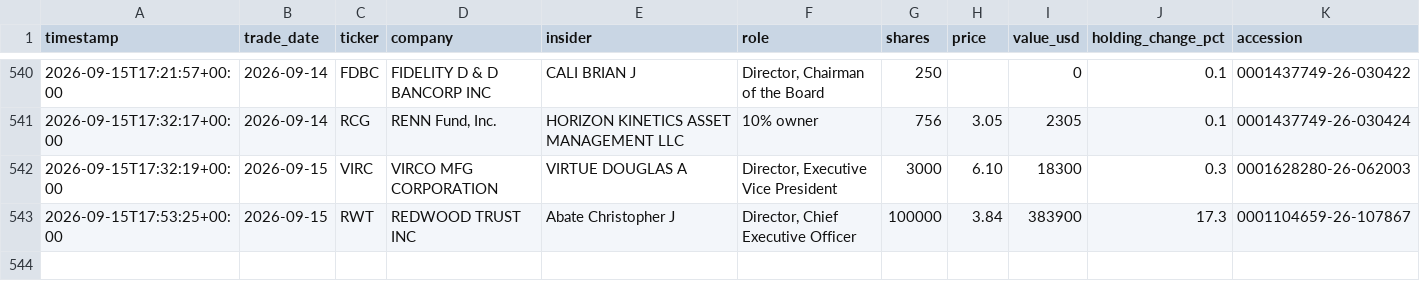
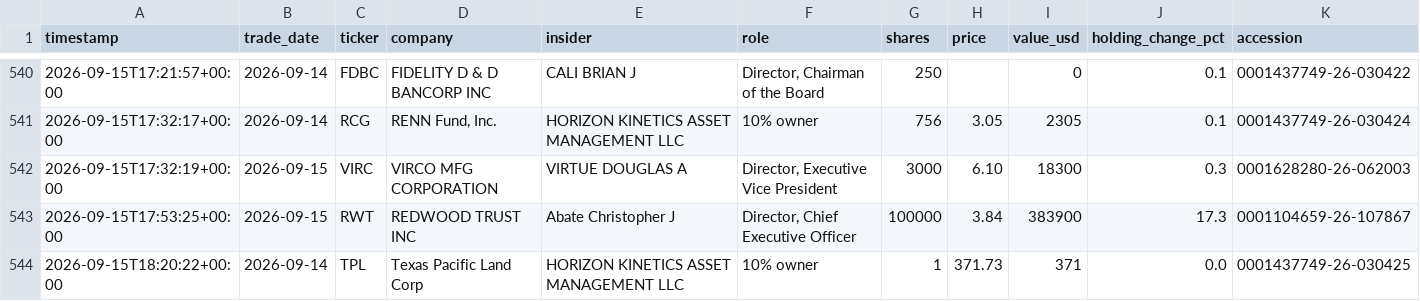
Before and after one commit to kiianwanted-byte/filings-monitor, a CSV file: data/buys.csv, drawn as a sheet; only a part is shown, gaps mark what is left out; the diff names each change by its address in the sheet, - before the commit and + after, or states it on an @@ line.

```diff
--- a/data/buys.csv
+++ b/data/buys.csv
+row 544: 2026-09-15T18:20:22+00:00 | 2026-09-14 | TPL | Texas Pacific Land Corp | HORIZON KINETICS ASSET MANAGEMENT LLC | 10% owner | 1 | 371.73 | 371 | 0.0 | 0001437749-26-030425
```
Also changed, not shown: data/alerts.csv, 2 other files.
